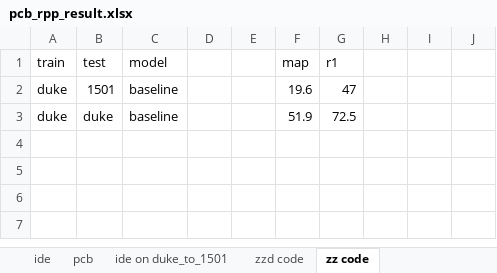
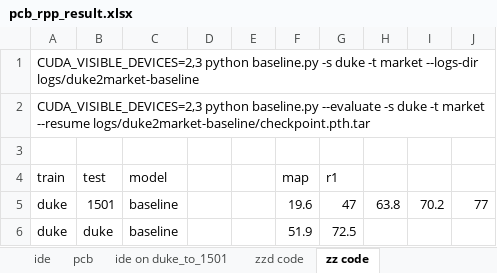
Before and after one commit to hou-yz/open-reid-tracking, an Excel workbook: pcb_rpp_result.xlsx, sheet zz code, drawn as a sheet; values as stored, in another font and other column widths than the file's, no borders; addresses are those after the commit; the diff names each change by its address in the sheet, - before the commit and + after, or states it on an @@ line.

Commit message:
total update
IDE, IDE_outdated, duke_my_GT, etc.

```diff
--- a/pcb_rpp_result.xlsx (sheet zz code)
+++ b/pcb_rpp_result.xlsx (sheet zz code)
+row 1: CUDA_VISIBLE_DEVICES=2,3 python baseline.py -s duke -t market --logs-dir logs/duke2market-baseline
+row 2: CUDA_VISIBLE_DEVICES=2,3 python baseline.py --evaluate -s duke -t market --resume logs/duke2market-baseline/checkpoint.pth.tar
+row 3: (empty)
-H5: (empty)
+H5: 63.8
-I5: (empty)
+I5: 70.2
-J5: (empty)
+J5: 77
```
Also changed, not shown: sheet zzd code, sheet ide on duke_to_1501, 6 other files.
